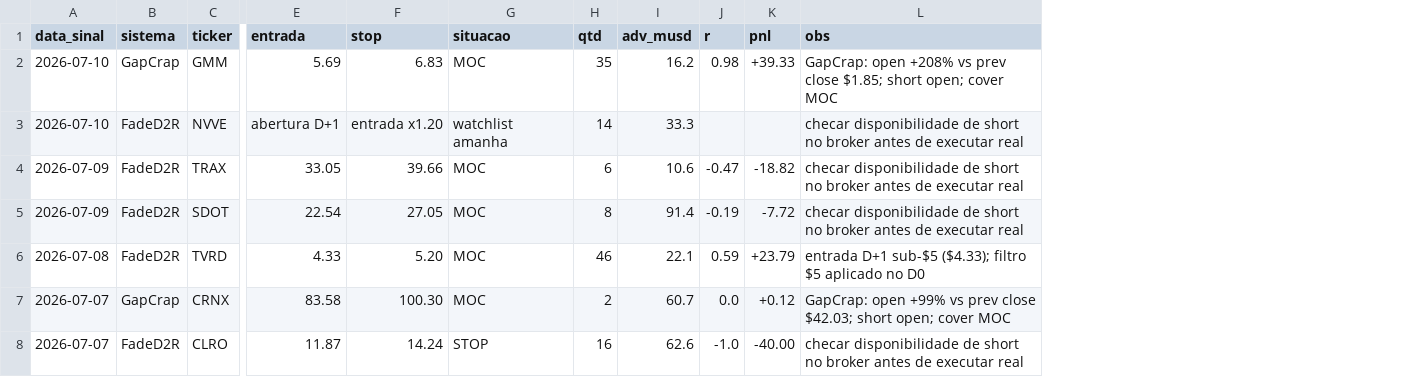
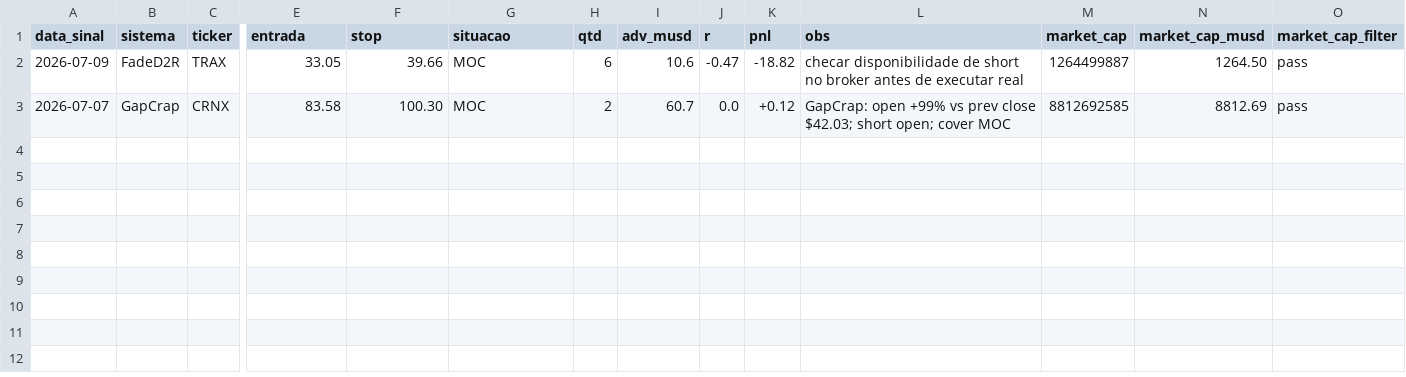
Before and after one commit to vmossini/radar-dashboard, a CSV file: latest_short_agent.csv, drawn as a sheet; only a part is shown, gaps mark what is left out; removed rows and columns are numbered as before the commit, all else as after; rows hold the shown columns only; the diff names each change by its address in the sheet, - before the commit and + after, or states it on an @@ line.

```diff
--- a/latest_short_agent.csv
+++ b/latest_short_agent.csv
+column M (market_cap), rows 2-3: 1264499887 | 8812692585
+column N (market_cap_musd), rows 2-3: 1264.50 | 8812.69
+column O (market_cap_filter), rows 2-3: pass | pass
-row 2: 2026-07-10 | GapCrap | GMM | 5.69 | 6.83 | MOC | 35 | 16.2 | 0.98 | +39.33 | GapCrap: open +208% vs prev close $1.85; short open; cover MOC
-row 3: 2026-07-10 | FadeD2R | NVVE | abertura D+1 | entrada x1.20 | watchlist amanha | 14 | 33.3 |  |  | checar disponibilidade de short no broker antes de executar real
-row 5: 2026-07-09 | FadeD2R | SDOT | 22.54 | 27.05 | MOC | 8 | 91.4 | -0.19 | -7.72 | checar disponibilidade de short no broker antes de executar real
-row 6: 2026-07-08 | FadeD2R | TVRD | 4.33 | 5.20 | MOC | 46 | 22.1 | 0.59 | +23.79 | entrada D+1 sub-$5 ($4.33); filtro $5 aplicado no D0
-row 8: 2026-07-07 | FadeD2R | CLRO | 11.87 | 14.24 | STOP | 16 | 62.6 | -1.0 | -40.00 | checar disponibilidade de short no broker antes de executar real
```
Also changed, not shown: latest_short_agent_metrics.csv, latest_shorts.csv, 3 other files.
